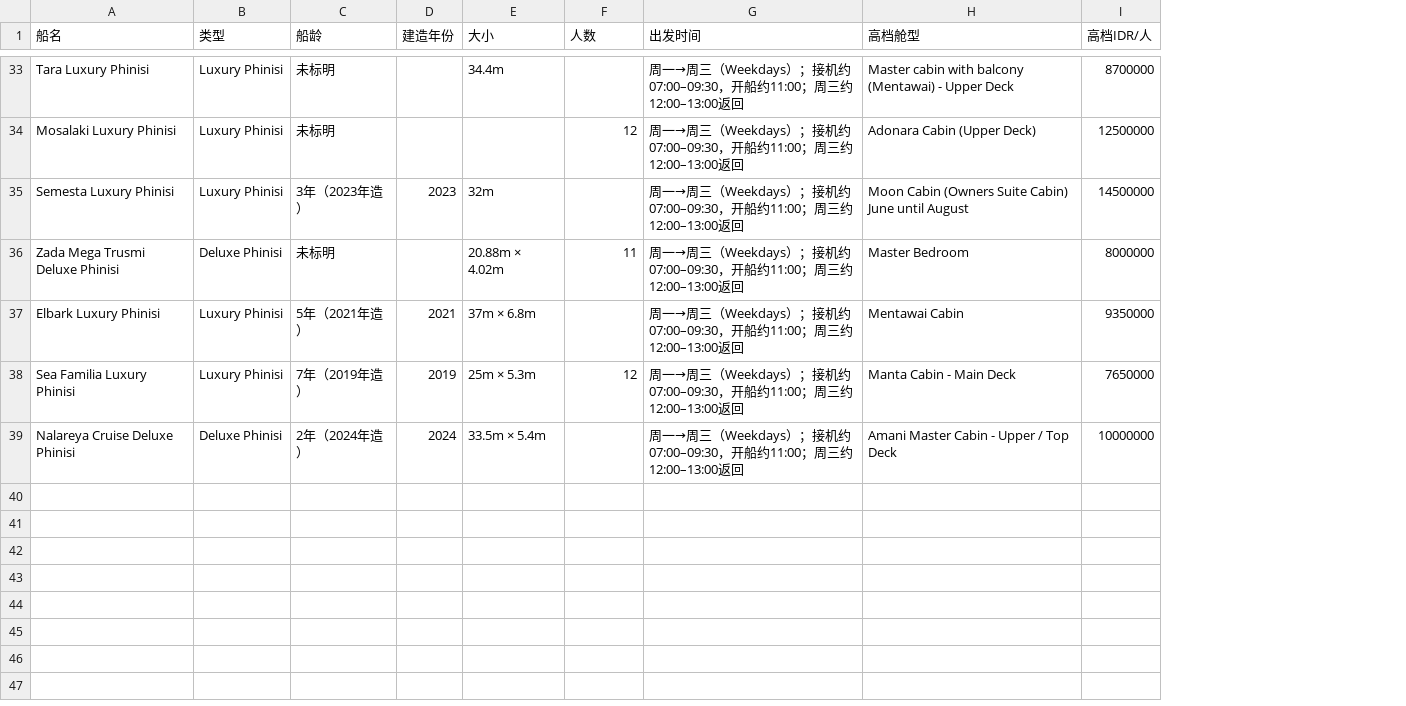
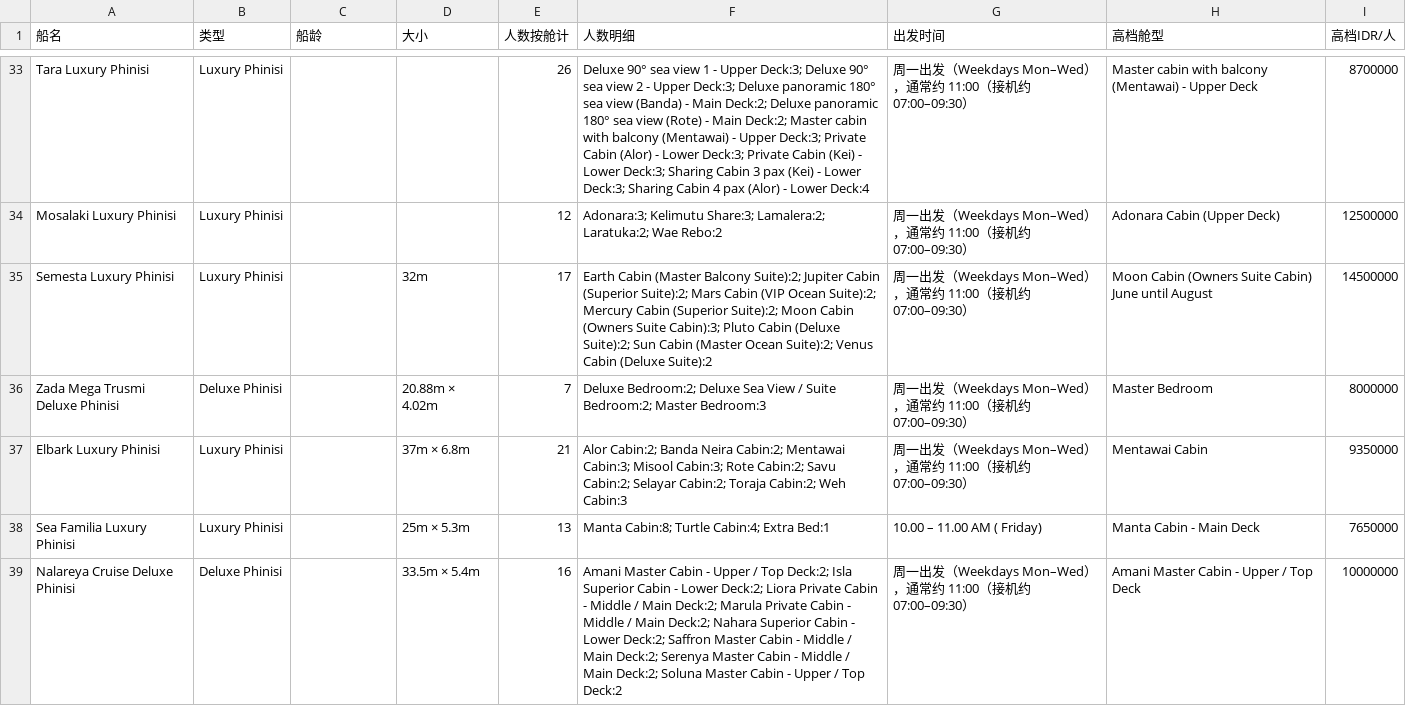
Before and after one commit to ruishihan/Documents, a CSV file: komodotrips-3d2n-weekdays.csv, drawn as a sheet; only a part is shown, gaps mark what is left out; removed rows and columns are numbered as before the commit, all else as after; the diff covers the shown part only; the diff names each change by its address in the sheet, - before the commit and + after, or states it on an @@ line.

```diff
--- a/komodotrips-3d2n-weekdays.csv
+++ b/komodotrips-3d2n-weekdays.csv
-column D (建造年份), rows 35-39: 2023 |  | 2021 | 2019 | 2024
+column F (人数明细), rows 33-39: Deluxe 90° sea view 1 - Upper Deck:3; Deluxe 90° sea view 2 - Upper Deck:3; Deluxe panoramic 180° sea view (Banda) - Main Deck:2; Deluxe panoramic 180° sea view (Rote) - Main Deck:2; Master cabin with balcony (Mentawai) - Upper Deck:3; Private Cabin (Alor) - Lower Deck:3; Private Cabin (Kei) - Lower Deck:3; Sharing Cabin 3 pax (Kei) - Lower Deck:3; Sharing Cabin 4 pax (Alor) - Lower Deck:4 | Adonara:3; Kelimutu Share:3; Lamalera:2; Laratuka:2; Wae Rebo:2 | Earth Cabin (Master Balcony Suite):2; Jupiter Cabin (Superior Suite):2; Mars Cabin (VIP Ocean Suite):2; Mercury Cabin (Superior Suite):2; Moon Cabin (Owners Suite Cabin):3; Pluto Cabin (Deluxe Suite):2; Sun Cabin (Master Ocean Suite):2; Venus Cabin (Deluxe Suite):2 | Deluxe Bedroom:2; Deluxe Sea View / Suite Bedroom:2; Master Bedroom:3 | Alor Cabin:2; Banda Neira Cabin:2; Mentawai Cabin:3; Misool Cabin:3; Rote Cabin:2; Savu Cabin:2; Selayar Cabin:2; Toraja Cabin:2; Weh Cabin:3 | Manta Cabin:8; Turtle Cabin:4; Extra Bed:1 | Amani Master Cabin - Upper / Top Deck:2; Isla Superior Cabin - Lower Deck:2; Liora Private Cabin - Middle / Main Deck:2; Marula Private Cabin - Middle / Main Deck:2; Nahara Superior Cabin - Lower Deck:2; Saffron Master Cabin - Middle / Main Deck:2; Serenya Master Cabin - Middle / Main Deck:2; Soluna Master Cabin - Upper / Top Deck:2
-E1: 人数
+E1: 人数按舱计
-C33:C34 (船龄): 未标明
+C33:C34 (船龄): (empty)
-D33 (大小): 34.4m
+D33 (大小): (empty)
-E33 (人数按舱计): (empty)
+E33 (人数按舱计): 26
-G33:G37 (出发时间): 周一→周三（Weekdays）；接机约07:00–09:30，开船约11:00；周三约12:00–13:00返回
+G33:G37 (出发时间): 周一出发（Weekdays Mon–Wed），通常约 11:00（接机约 07:00–09:30）
-C35 (船龄): 3年（2023年造）
+C35 (船龄): (empty)
-E35 (人数按舱计): (empty)
+E35 (人数按舱计): 17
-C36 (船龄): 未标明
+C36 (船龄): (empty)
-E36 (人数按舱计): 11
+E36 (人数按舱计): 7
-C37 (船龄): 5年（2021年造）
+C37 (船龄): (empty)
-E37 (人数按舱计): (empty)
+E37 (人数按舱计): 21
-C38 (船龄): 7年（2019年造）
+C38 (船龄): (empty)
-E38 (人数按舱计): 12
+E38 (人数按舱计): 13
-G38 (出发时间): 周一→周三（Weekdays）；接机约07:00–09:30，开船约11:00；周三约12:00–13:00返回
+G38 (出发时间): 10.00 – 11.00 AM ( Friday)
-C39 (船龄): 2年（2024年造）
+C39 (船龄): (empty)
-E39 (人数按舱计): (empty)
+E39 (人数按舱计): 16
-G39 (出发时间): 周一→周三（Weekdays）；接机约07:00–09:30，开船约11:00；周三约12:00–13:00返回
+G39 (出发时间): 周一出发（Weekdays Mon–Wed），通常约 11:00（接机约 07:00–09:30）
```
Also changed, not shown: 1 added row, 1 removed row and 89 edited cells elsewhere in this file, 1 other file.
